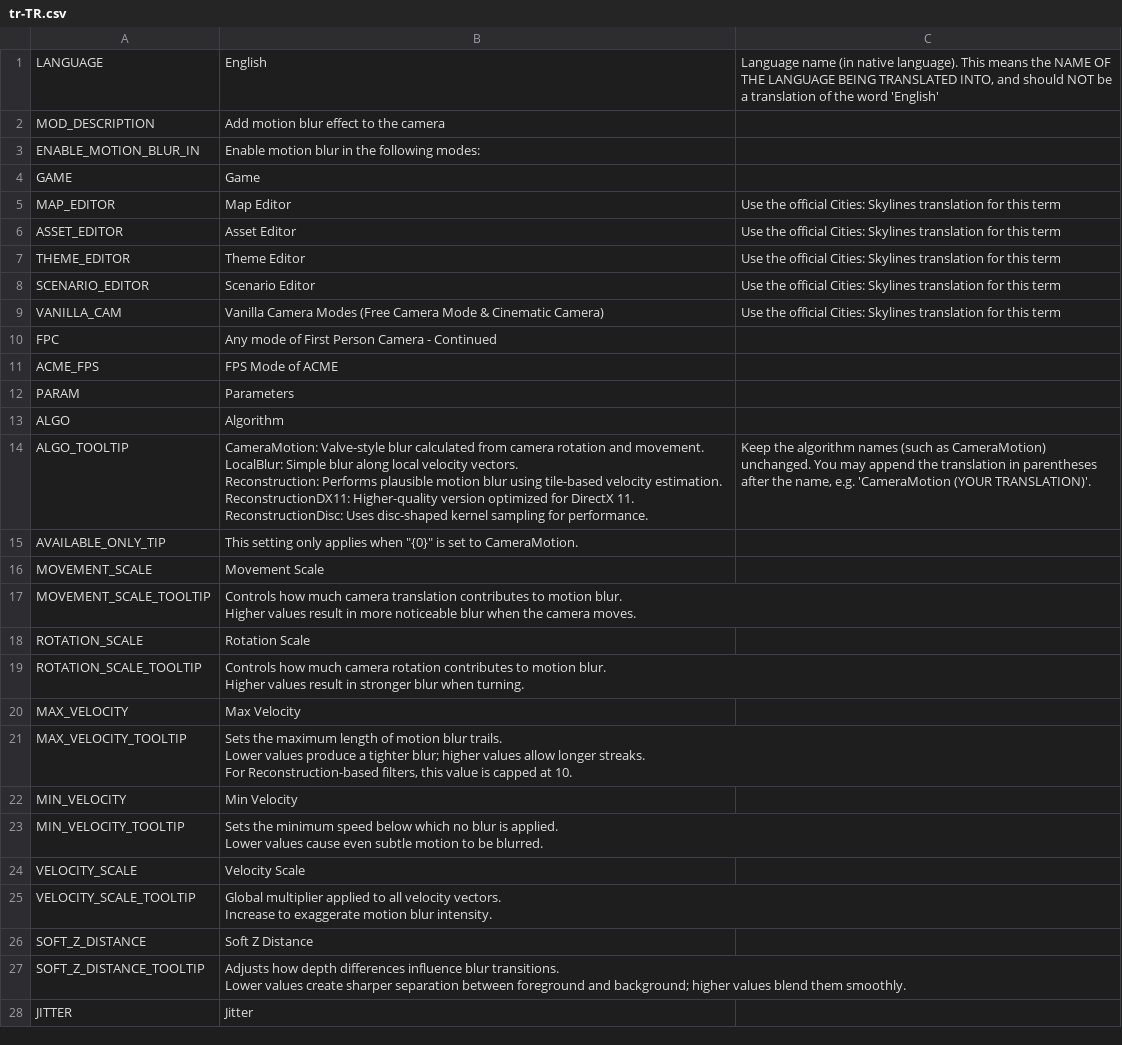
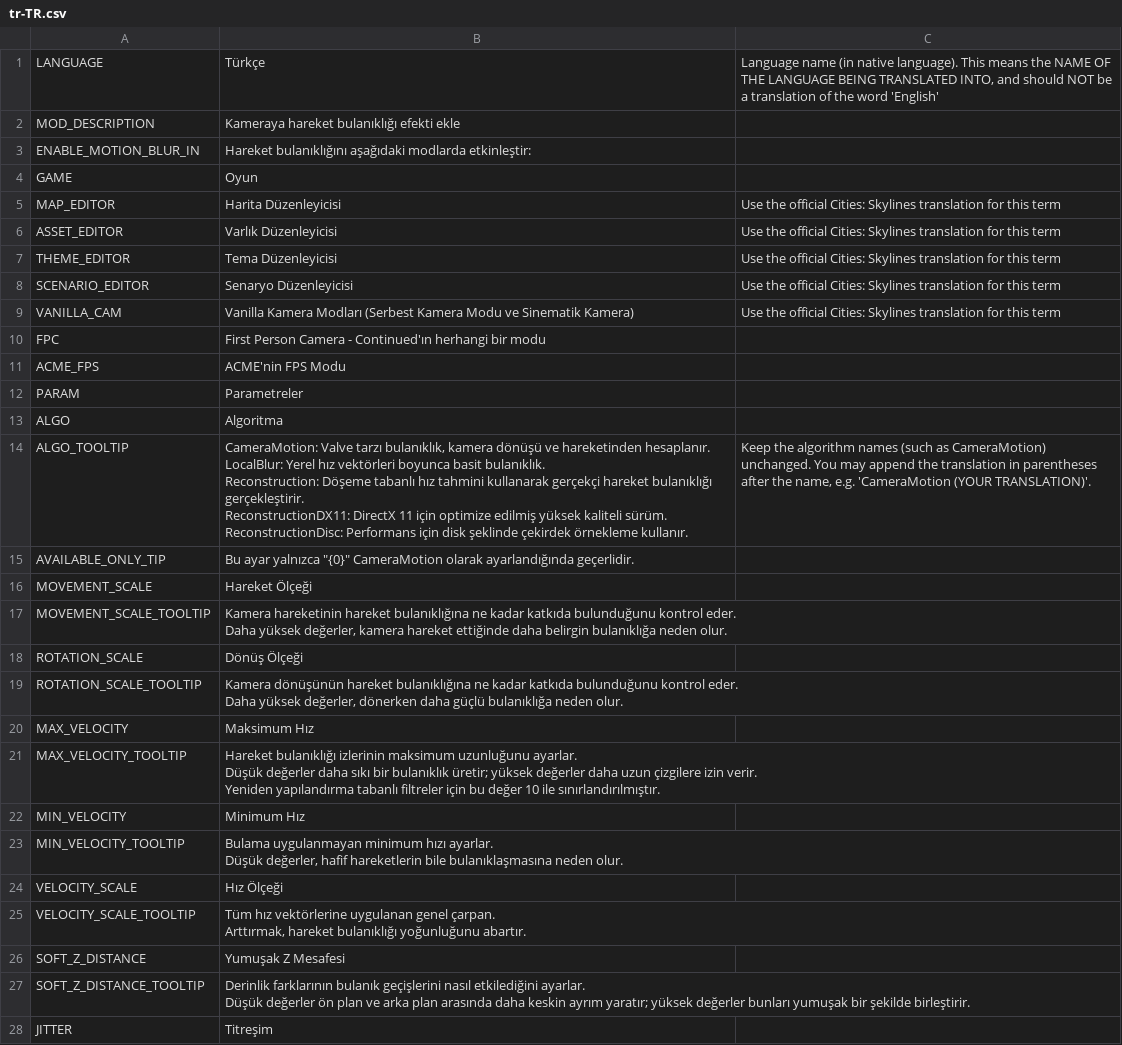
Before and after one commit to will258012/MotionBlur, a CSV file: Translations/tr-TR.csv, drawn as a sheet; only a part is shown; ↵ is a line break in a cell; the diff covers the shown part only; the diff names each change by its address in the sheet, - before the commit and + after, or states it on an @@ line.

Commit message:
New translations en-en.csv (Turkish)
[ci skip]

```diff
--- a/Translations/tr-TR.csv
+++ b/Translations/tr-TR.csv
-B1: English
+B1: Türkçe
-B2: Add motion blur effect to the camera
+B2: Kameraya hareket bulanıklığı efekti ekle
-B3: Enable motion blur in the following modes:
+B3: Hareket bulanıklığını aşağıdaki modlarda etkinleştir:
-B4: Game
+B4: Oyun
-B5: Map Editor
+B5: Harita Düzenleyicisi
-B6: Asset Editor
+B6: Varlık Düzenleyicisi
-B7: Theme Editor
+B7: Tema Düzenleyicisi
-B8: Scenario Editor
+B8: Senaryo Düzenleyicisi
-B9: Vanilla Camera Modes (Free Camera Mode & Cinematic Camera)
+B9: Vanilla Kamera Modları (Serbest Kamera Modu ve Sinematik Kamera)
-B10: Any mode of First Person Camera - Continued
+B10: First Person Camera - Continued'ın herhangi bir modu
-B11: FPS Mode of ACME
+B11: ACME'nin FPS Modu
-B12: Parameters
+B12: Parametreler
-B13: Algorithm
+B13: Algoritma
-B14: CameraMotion: Valve-style blur calculated from camera rotation and movement. ↵ LocalBlur: Simple blur along local velocity vectors. ↵ Reconstruction: Performs plausible motion blur using tile-based velocity estimation. ↵ ReconstructionDX11: Higher-quality version optimized for DirectX 11. ↵ ReconstructionDisc: Uses disc-shaped kernel sampling for performance.
+B14: CameraMotion: Valve tarzı bulanıklık, kamera dönüşü ve hareketinden hesaplanır. ↵ LocalBlur: Yerel hız vektörleri boyunca basit bulanıklık. ↵ Reconstruction: Döşeme tabanlı hız tahmini kullanarak gerçekçi hareket bulanıklığı gerçekleştirir. ↵ ReconstructionDX11: DirectX 11 için optimize edilmiş yüksek kaliteli sürüm. ↵ ReconstructionDisc: Performans için disk şeklinde çekirdek örnekleme kullanır.
-B15: This setting only applies when "{0}" is set to CameraMotion.
+B15: Bu ayar yalnızca "{0}" CameraMotion olarak ayarlandığında geçerlidir.
-B16: Movement Scale
+B16: Hareket Ölçeği
-B17: Controls how much camera translation contributes to motion blur. ↵ Higher values result in more noticeable blur when the camera moves.
+B17: Kamera hareketinin hareket bulanıklığına ne kadar katkıda bulunduğunu kontrol eder. ↵ Daha yüksek değerler, kamera hareket ettiğinde daha belirgin bulanıklığa neden olur.
-B18: Rotation Scale
+B18: Dönüş Ölçeği
-B19: Controls how much camera rotation contributes to motion blur. ↵ Higher values result in stronger blur when turning.
+B19: Kamera dönüşünün hareket bulanıklığına ne kadar katkıda bulunduğunu kontrol eder. ↵ Daha yüksek değerler, dönerken daha güçlü bulanıklığa neden olur.
-B20: Max Velocity
+B20: Maksimum Hız
-B21: Sets the maximum length of motion blur trails. ↵ Lower values produce a tighter blur; higher values allow longer streaks. ↵ For Reconstruction-based filters, this value is capped at 10.
+B21: Hareket bulanıklığı izlerinin maksimum uzunluğunu ayarlar. ↵ Düşük değerler daha sıkı bir bulanıklık üretir; yüksek değerler daha uzun çizgilere izin verir. ↵ Yeniden yapılandırma tabanlı filtreler için bu değer 10 ile sınırlandırılmıştır.
-B22: Min Velocity
+B22: Minimum Hız
-B23: Sets the minimum speed below which no blur is applied. ↵ Lower values cause even subtle motion to be blurred.
+B23: Bulama uygulanmayan minimum hızı ayarlar. ↵ Düşük değerler, hafif hareketlerin bile bulanıklaşmasına neden olur.
-B24: Velocity Scale
+B24: Hız Ölçeği
-B25: Global multiplier applied to all velocity vectors. ↵ Increase to exaggerate motion blur intensity.
+B25: Tüm hız vektörlerine uygulanan genel çarpan. ↵ Arttırmak, hareket bulanıklığı yoğunluğunu abartır.
-B26: Soft Z Distance
+B26: Yumuşak Z Mesafesi
-B27: Adjusts how depth differences influence blur transitions. ↵ Lower values create sharper separation between foreground and background; higher values blend them smoothly.
+B27: Derinlik farklarının bulanık geçişlerini nasıl etkilediğini ayarlar. ↵ Düşük değerler ön plan ve arka plan arasında daha keskin ayrım yaratır; yüksek değerler bunları yumuşak bir şekilde birleştirir.
-B28: Jitter
+B28: Titreşim
```
Also changed, not shown: 4 edited cells elsewhere in this file.
